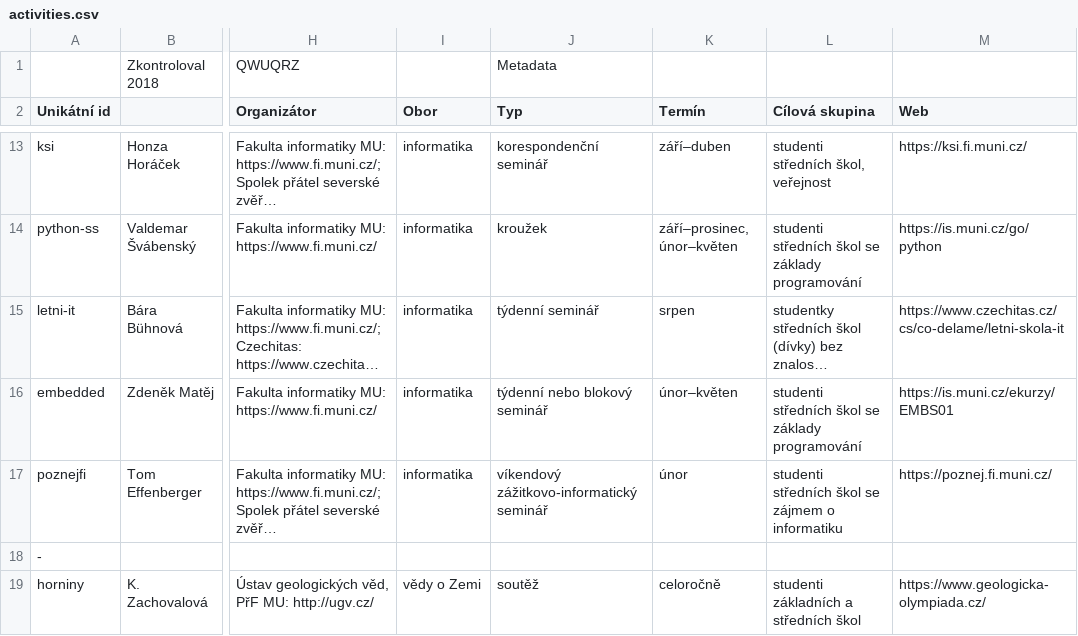
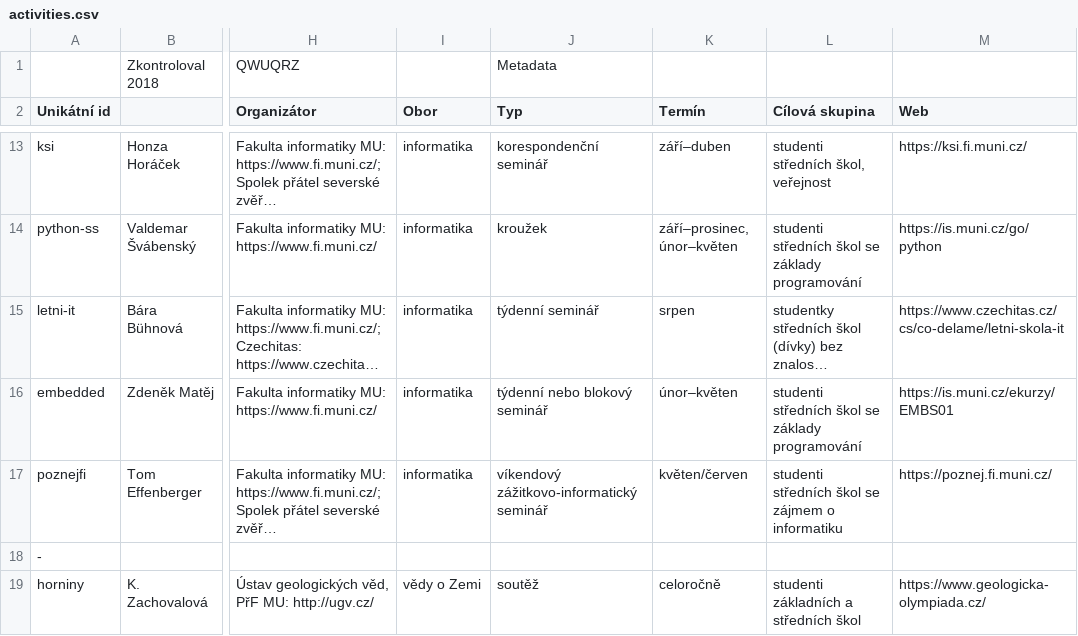
Before and after one commit to zverinec/prostredoskolaky-web, a CSV file: activities.csv, drawn as a sheet; only a part is shown, gaps mark what is left out; long unchanged cells end in …; the diff names each change by its address in the sheet, - before the commit and + after, or states it on an @@ line.

Commit message:
Update Poznej FI.

```diff
--- a/activities.csv
+++ b/activities.csv
-K17 (Termín): únor
+K17 (Termín): květen/červen
```
